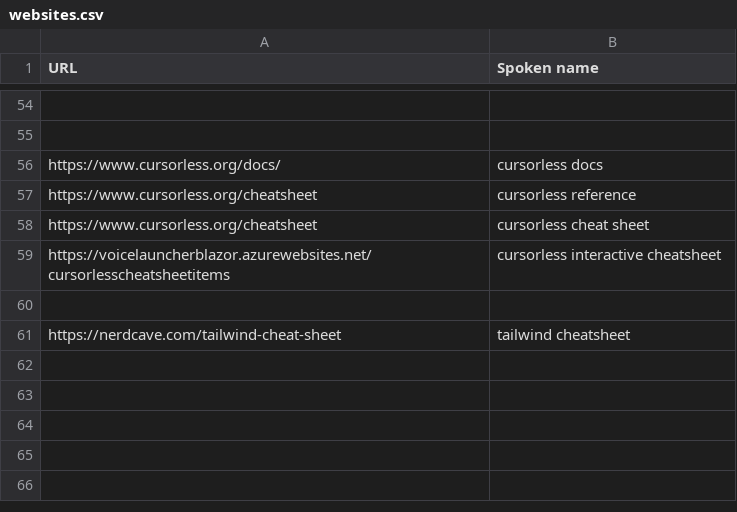
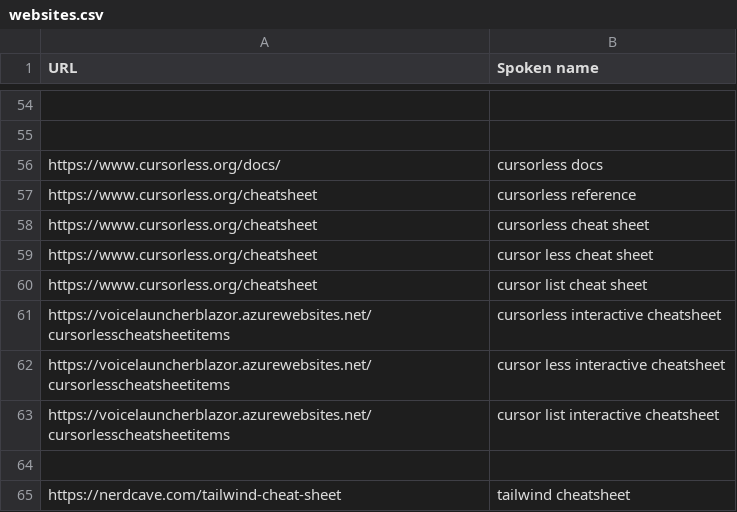
Before and after one commit to chromalchemy/talon-community, a CSV file: settings/websites.csv, drawn as a sheet; only a part is shown, gaps mark what is left out.

```diff
--- a/settings/websites.csv
+++ b/settings/websites.csv
@@ -58,3 +58,7 @@ https://www.cursorless.org/cheatsheet, cursorless reference
 https://www.cursorless.org/cheatsheet, cursorless cheat sheet
+https://www.cursorless.org/cheatsheet, cursor less cheat sheet
+https://www.cursorless.org/cheatsheet, cursor list cheat sheet
 https://voicelauncherblazor.azurewebsites.net/cursorlesscheatsheetitems, cursorless interactive cheatsheet
+https://voicelauncherblazor.azurewebsites.net/cursorlesscheatsheetitems, cursor less interactive cheatsheet
+https://voicelauncherblazor.azurewebsites.net/cursorlesscheatsheetitems, cursor list interactive cheatsheet
 
```
Also changed, not shown: settings/additional_words.csv, 1 other file.
